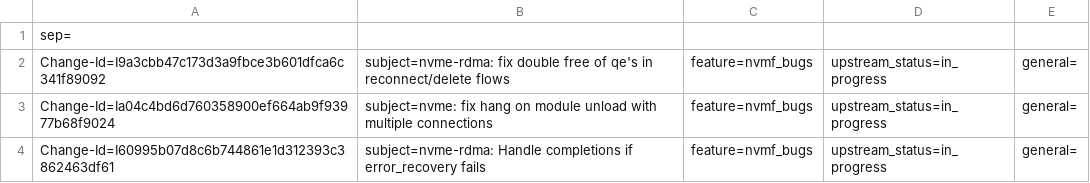
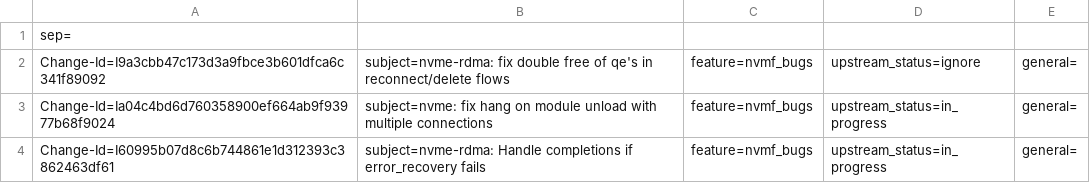
Before and after one commit to huynguyen85/temp_ipsec_inline_ofed_4_7, a CSV file: metadata/Nitzan_Carmi.csv, drawn as a sheet.

```diff
--- a/metadata/Nitzan_Carmi.csv
+++ b/metadata/Nitzan_Carmi.csv
@@ -1,3 +1,3 @@
 sep=;
-Change-Id=I9a3cbb47c173d3a9fbce3b601dfca6c341f89092; subject=nvme-rdma: fix double free of qe's in reconnect/delete flows; feature=nvmf_bugs; upstream_status=in_progress; general=;
+Change-Id=I9a3cbb47c173d3a9fbce3b601dfca6c341f89092; subject=nvme-rdma: fix double free of qe's in reconnect/delete flows; feature=nvmf_bugs; upstream_status=ignore; general=;
 Change-Id=Ia04c4bd6d760358900ef664ab9f93977b68f9024; subject=nvme: fix hang on module unload with multiple connections; feature=nvmf_bugs; upstream_status=in_progress; general=;
```
Also changed, not shown: metadata/Israel_Rukshin.csv, 1 other file.
